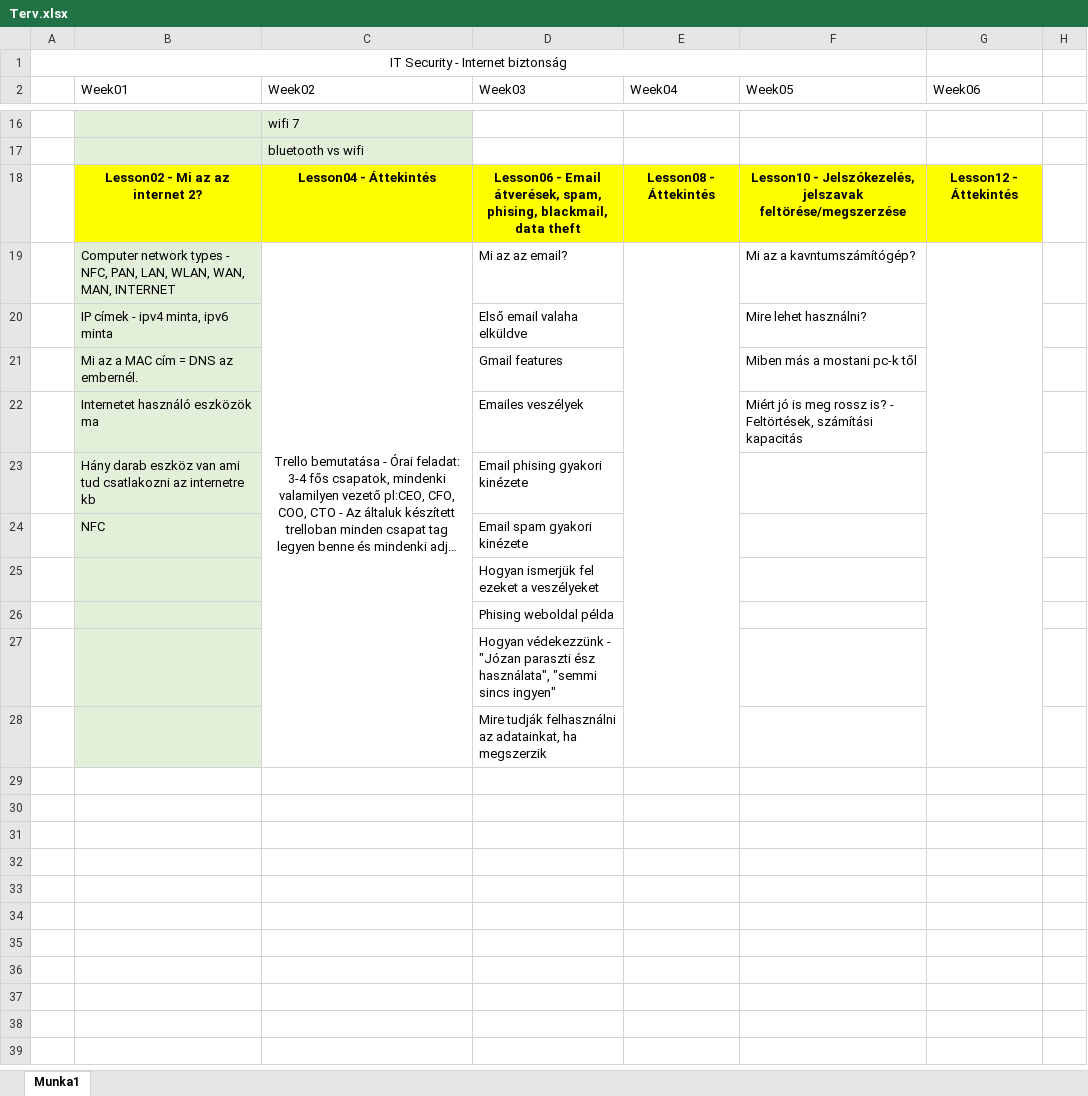
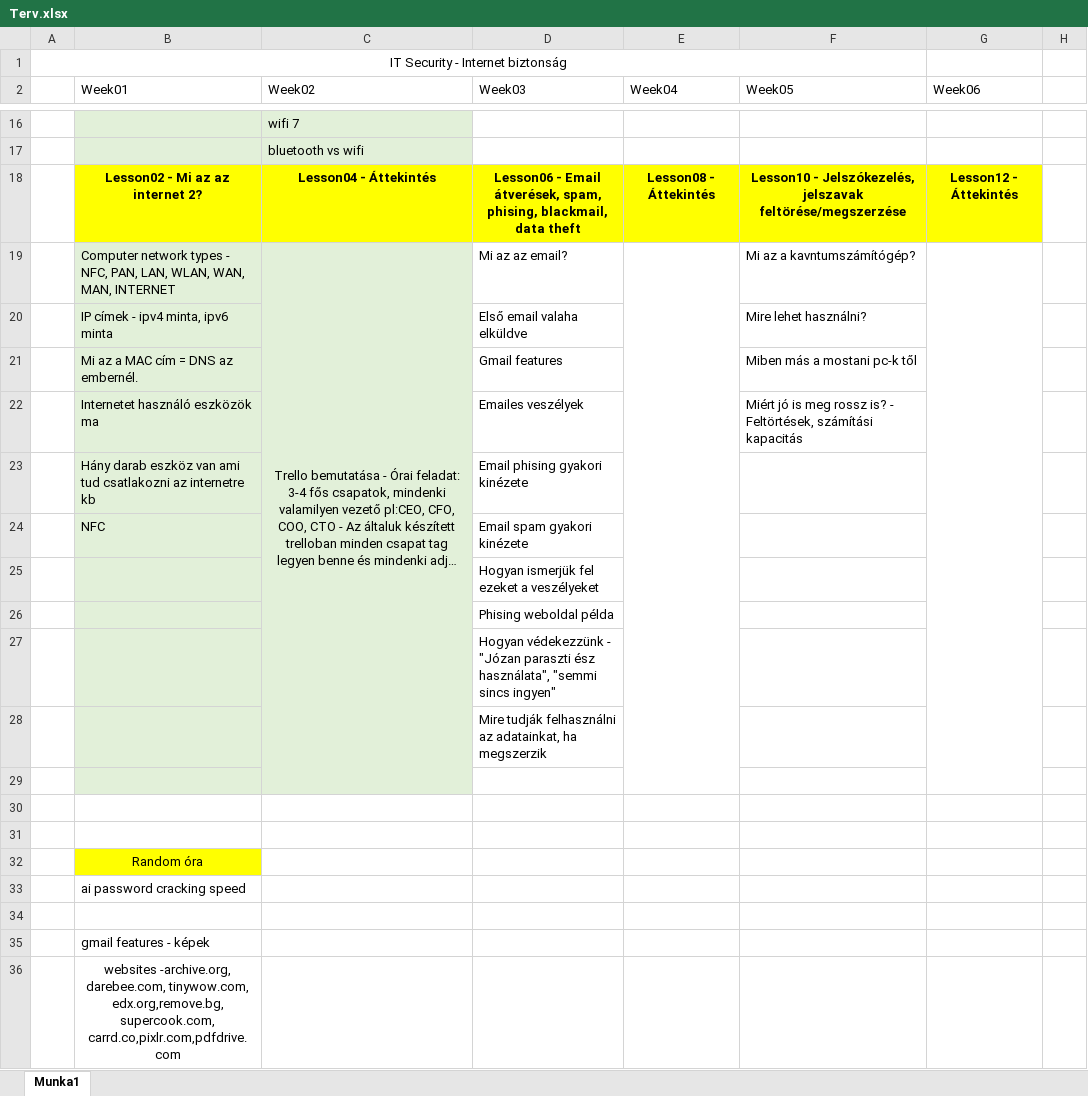
Before and after one commit to susadmin99/digitalis_kultura, an Excel workbook: docs/projects/IT Security órák/Terv.xlsx, sheet Munka1, drawn as a sheet; only a part is shown, gaps mark what is left out; long unchanged cells end in …; values as stored, in another font and other column widths than the file's, no borders; the diff names each change by its address in the sheet, - before the commit and + after, or states it on an @@ line.

Commit message:
random lesson contents added

```diff
--- a/docs/projects/IT Security órák/Terv.xlsx (sheet Munka1)
+++ b/docs/projects/IT Security órák/Terv.xlsx (sheet Munka1)
-C19:C28 fill: none
+C19:C28 fill: #E2F0D9
+row 29: (empty)
+row 30: (empty)
+row 31: (empty)
+row 32:  | Random óra
+row 33:  | ai password cracking speed
+row 34: (empty)
+row 35:  | gmail features - képek
+row 36:  | websites -archive.org, darebee.com, tinywow.com, edx.org,remove.bg,supercook.com, carrd.co,pixlr.com,pdfdrive.com
```
Also changed, not shown: 7 other files.
